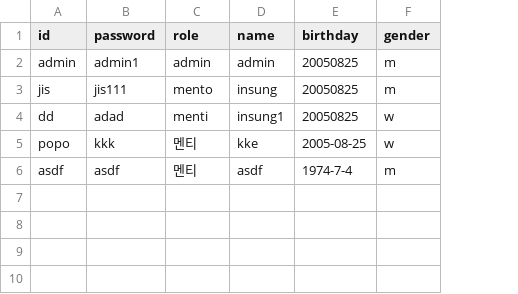
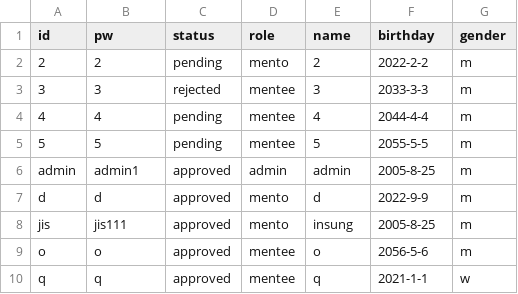
Before and after one commit to dlstjd825/c_project, a CSV file: static/user.csv, drawn as a sheet; removed rows and columns are numbered as before the commit, all else as after; the diff names each change by its address in the sheet, - before the commit and + after, or states it on an @@ line.

```diff
--- a/static/user.csv
+++ b/static/user.csv
+column C (status), row 6: approved; row 8: approved
-B1: password
+B1: pw
+row 2: 2 | 2 | pending | mento | 2 | 2022-2-2 | m
+row 3: 3 | 3 | rejected | mentee | 3 | 2033-3-3 | m
+row 4: 4 | 4 | pending | mentee | 4 | 2044-4-4 | m
+row 5: 5 | 5 | pending | mentee | 5 | 2055-5-5 | m
-F6 (birthday): 20050825
+F6 (birthday): 2005-8-25
+row 7: d | d | approved | mento | d | 2022-9-9 | m
-F8 (birthday): 20050825
+F8 (birthday): 2005-8-25
-row 4: dd | adad | menti | insung1 | 20050825 | w
-row 5: popo | kkk | 멘티 | kke | 2005-08-25 | w
-row 6: asdf | asdf | 멘티 | asdf | 1974-7-4 | m
+row 9: o | o | approved | mentee | o | 2056-5-6 | m
+row 10: q | q | approved | mentee | q | 2021-1-1 | w
```
Also changed, not shown: 45 other files.
